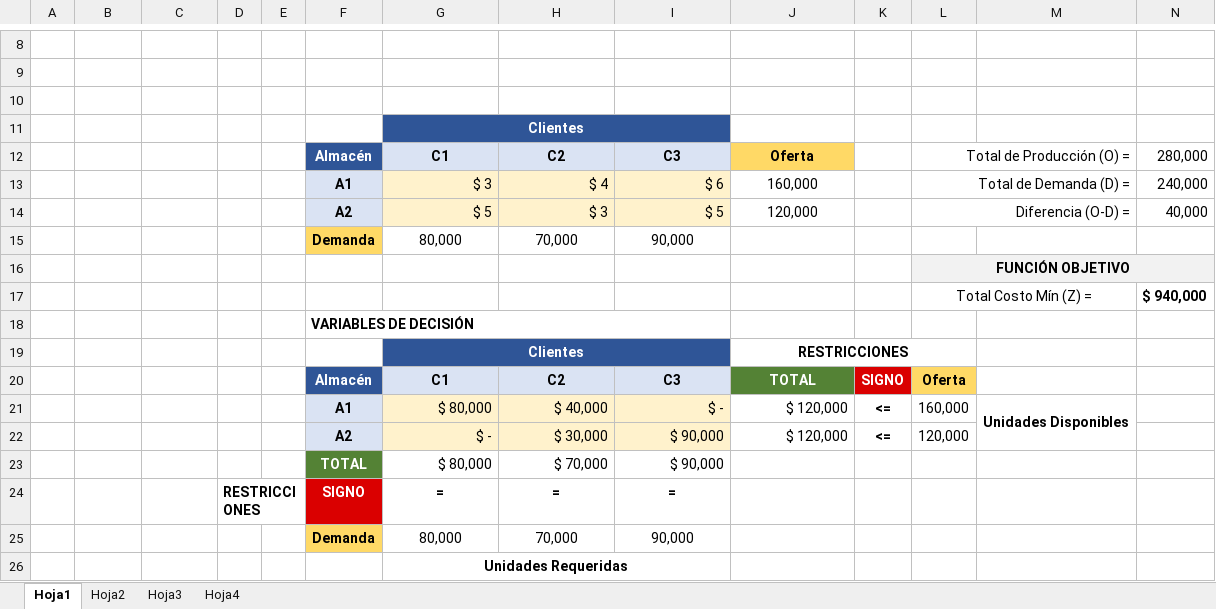
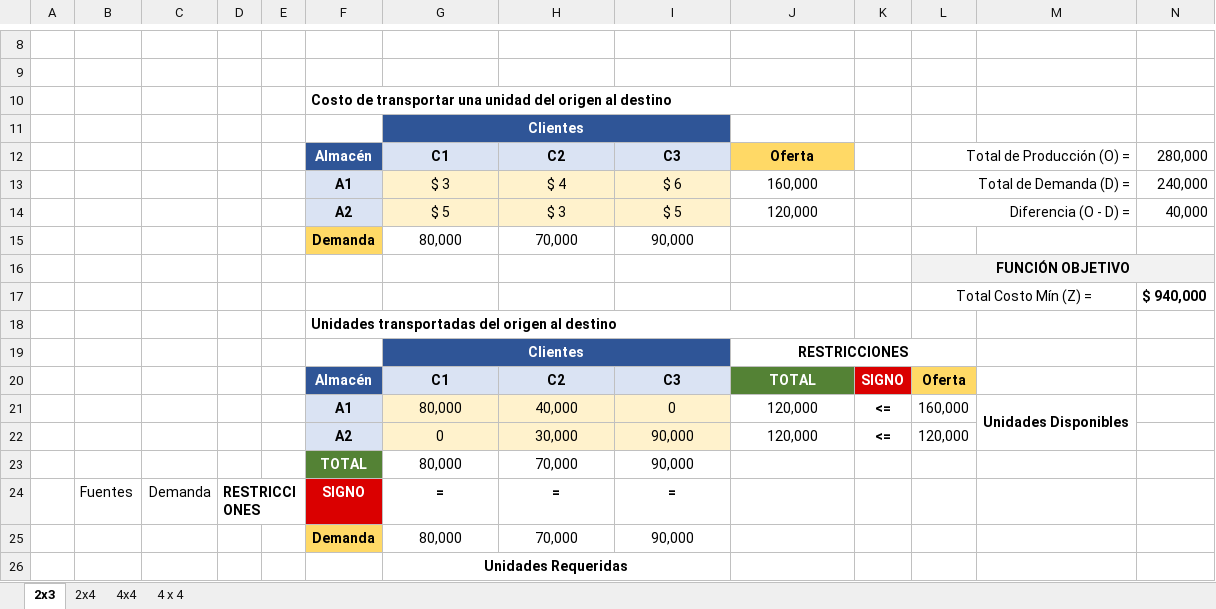
Before and after one commit to sitesystem/modelo-transporte, an Excel workbook: ModeloTransporte.xlsx, sheet 2x3, drawn as a sheet; only a part is shown, gaps mark what is left out; values as stored, in another font and other column widths than the file's, no borders; charts and pictures not drawn; removed rows and columns are numbered as before the commit, all else as after; the diff names each change by its address in the sheet, - before the commit and + after, or states it on an @@ line.

```diff
--- a/ModeloTransporte.xlsx (sheet 2x3)
+++ b/ModeloTransporte.xlsx (sheet 2x3)
-sheet tab: Hoja1
+sheet tab: 2x3
-sheet tab: Hoja2
+sheet tab: 2x4
-sheet tab: Hoja3
+sheet tab: 4x4
-sheet tab: Hoja4
+sheet tab: 4 x 4
-F10: (empty)
+F10: Costo de transportar una unidad del origen al destino
+F10:J10 merged
-G13:I14 alignment: right
+G13:I14 alignment: center
-L14: Diferencia (O-D) =
+L14: Diferencia (O - D) =
-F18: VARIABLES DE DECISIÓN
+F18: Unidades transportadas del origen al destino
-F18:I18 merged
+F18:J18 merged
-G21: $ 80,000
+G21: 80,000
-G21:J21 alignment: right
+G21:J21 alignment: center
-H21: $ 40,000
+H21: 40,000
-I21: $ -
+I21: 0
-J21: $ 120,000
+J21: 120,000
-row 22:  |  |  |  |  | A2 | $ - | $ 30,000 | $ 90,000 | $ 120,000 | <= | 120,000
-row 23:  |  |  |  |  | TOTAL | $ 80,000 | $ 70,000 | $ 90,000
+row 22:  |  |  |  |  | A2 | 0 | 30,000 | 90,000 | 120,000 | <= | 120,000
+row 23:  |  |  |  |  | TOTAL | 80,000 | 70,000 | 90,000
-B24: (empty)
+B24: Fuentes
-C24: (empty)
+C24: Demanda
```
Also changed, not shown: sheet 4 x 4, sheet 4x4, sheet 2x4, 5 other files.
